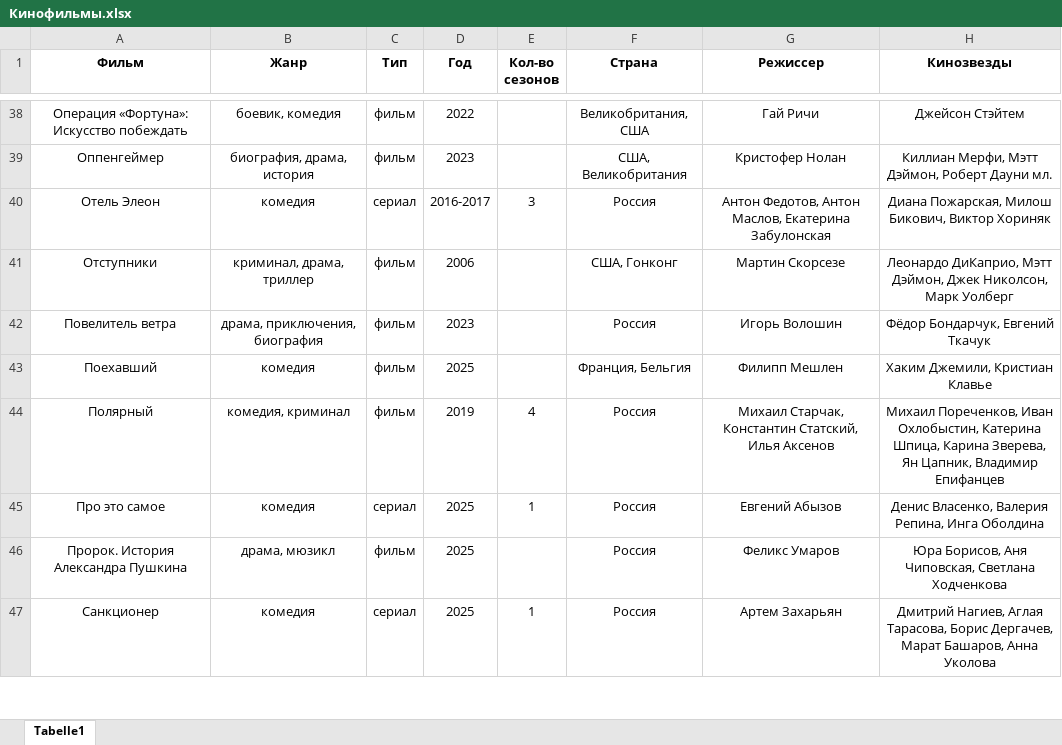
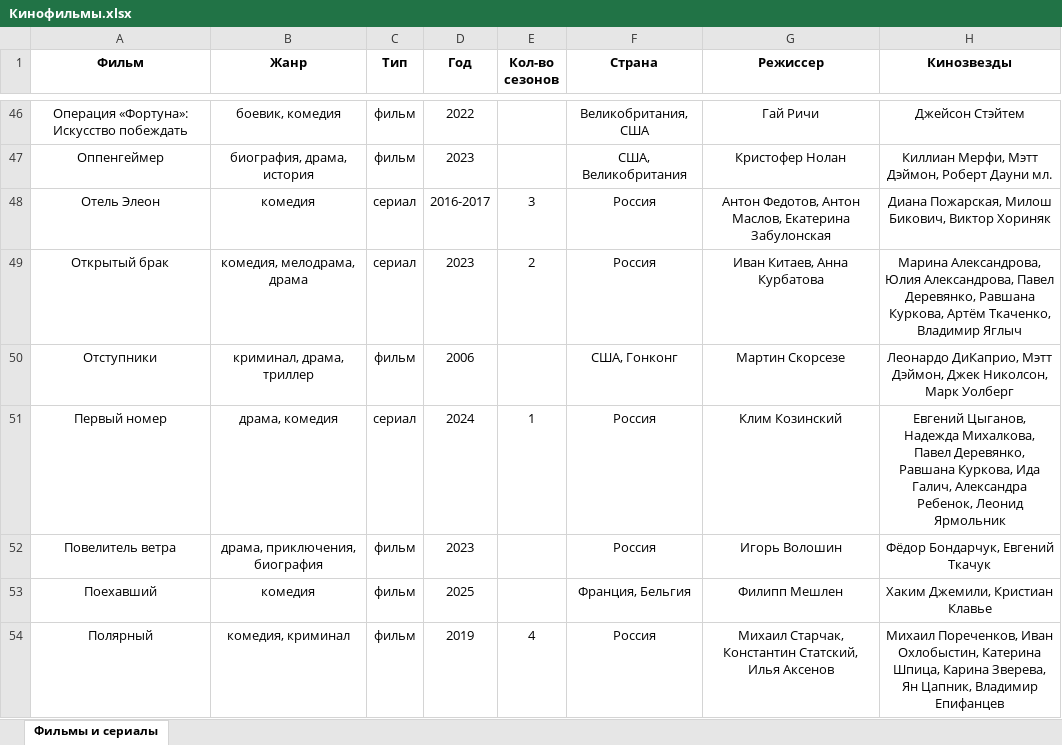
Before and after one commit to vster/Excel, an Excel workbook: Анализ/Кино/Кинофильмы.xlsx, sheet Фильмы и сериалы, drawn as a sheet; only a part is shown, gaps mark what is left out; the shorter side is filled out with more unchanged rows; values as stored, in another font and other column widths than the file's, no borders; the diff covers the shown part only; the diff names each change by its address in the sheet, - before the commit and + after, or states it on an @@ line.

Commit message:
Кинофильмы

```diff
--- a/Анализ/Кино/Кинофильмы.xlsx (sheet Фильмы и сериалы)
+++ b/Анализ/Кино/Кинофильмы.xlsx (sheet Фильмы и сериалы)
-sheet tab: Tabelle1
+sheet tab: Фильмы и сериалы
+row 49: Открытый брак | комедия, мелодрама, драма | сериал | 2023 | 2 | Россия | Иван Китаев, Анна Курбатова | Марина Александрова, Юлия Александрова, Павел Деревянко, Равшана Куркова, Артём Ткаченко, Владимир Яглыч
+row 51: Первый номер | драма, комедия | сериал | 2024 | 1 | Россия | Клим Козинский | Евгений Цыганов, Надежда Михалкова, Павел Деревянко, Равшана Куркова, Ида Галич, Александра Ребенок, Леонид Ярмольник
```
Also changed, not shown: 9 added rows elsewhere in this sheet.
